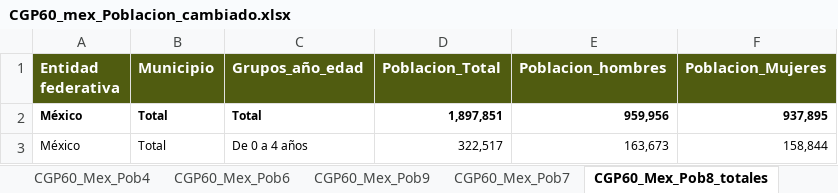
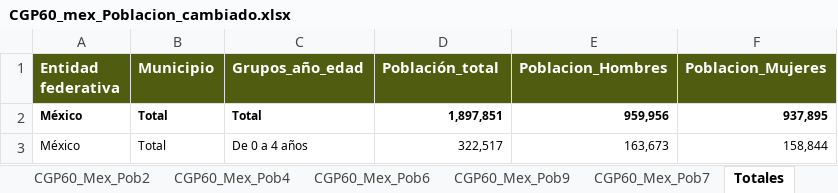
Before and after one commit to galigaribaldi/EconomiaMaestria, an Excel workbook: Data_Economia_urbana/POBLACION/CGP60_mex_Poblacion_cambiado.xlsx, sheet Totales, drawn as a sheet; only a part is shown; values as stored, in another font and other column widths than the file's, no borders; the diff names each change by its address in the sheet, - before the commit and + after, or states it on an @@ line.

```diff
--- a/Data_Economia_urbana/POBLACION/CGP60_mex_Poblacion_cambiado.xlsx (sheet Totales)
+++ b/Data_Economia_urbana/POBLACION/CGP60_mex_Poblacion_cambiado.xlsx (sheet Totales)
-sheet tab: CGP60_Mex_Pob8_totales
+sheet tab: Totales
-D1: Poblacion_Total
+D1: Población_total
-E1: Poblacion_hombres
+E1: Poblacion_Hombres
```
Also changed, not shown: Data_Economia_urbana/POBLACION/CPyV2000_Mex_Poblacion_cambiado.xlsx, Data_Economia_urbana/POBLACION/CPyV90_Mex_Poblacion_cambiado.xlsx, 10 other files.
